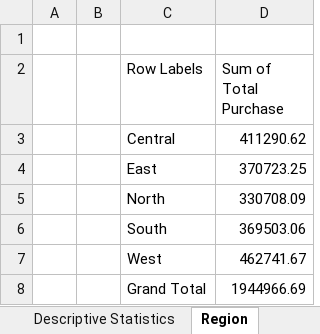
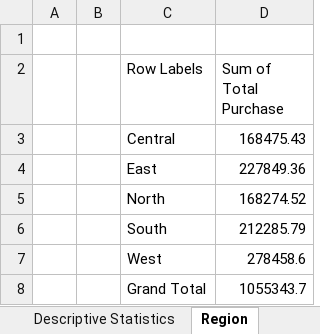
Before and after one commit to tirthmevada15-svg/Analyzer, an Excel workbook: Excel Analyzer T.xlsx, sheet Region, drawn as a sheet; values as stored, in another font and other column widths than the file's, no borders; charts and pictures not drawn; the diff names each change by its address in the sheet, - before the commit and + after, or states it on an @@ line.

```diff
--- a/Excel Analyzer T.xlsx (sheet Region)
+++ b/Excel Analyzer T.xlsx (sheet Region)
-D3 (Sum of Total Purchase): 411290.62
+D3 (Sum of Total Purchase): 168475.43
-D4 (Sum of Total Purchase): 370723.25
+D4 (Sum of Total Purchase): 227849.36
-D5 (Sum of Total Purchase): 330708.09
+D5 (Sum of Total Purchase): 168274.52
-D6 (Sum of Total Purchase): 369503.06
+D6 (Sum of Total Purchase): 212285.79
-D7 (Sum of Total Purchase): 462741.67
+D7 (Sum of Total Purchase): 278458.6
-D8 (Sum of Total Purchase): 1944966.69
+D8 (Sum of Total Purchase): 1055343.7
```
Also changed, not shown: sheet Dataset, sheet Date, sheet Product, charts or pictures.
